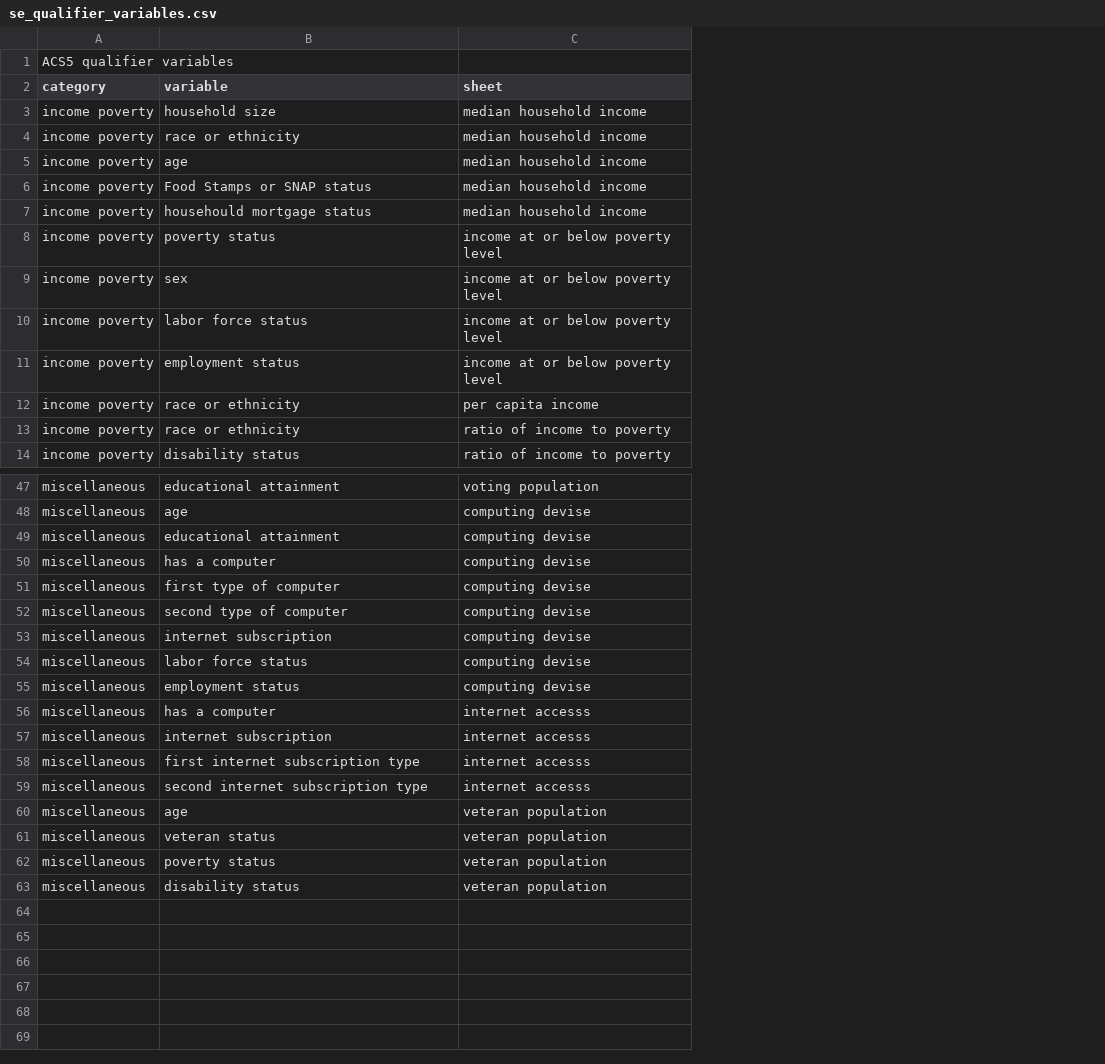
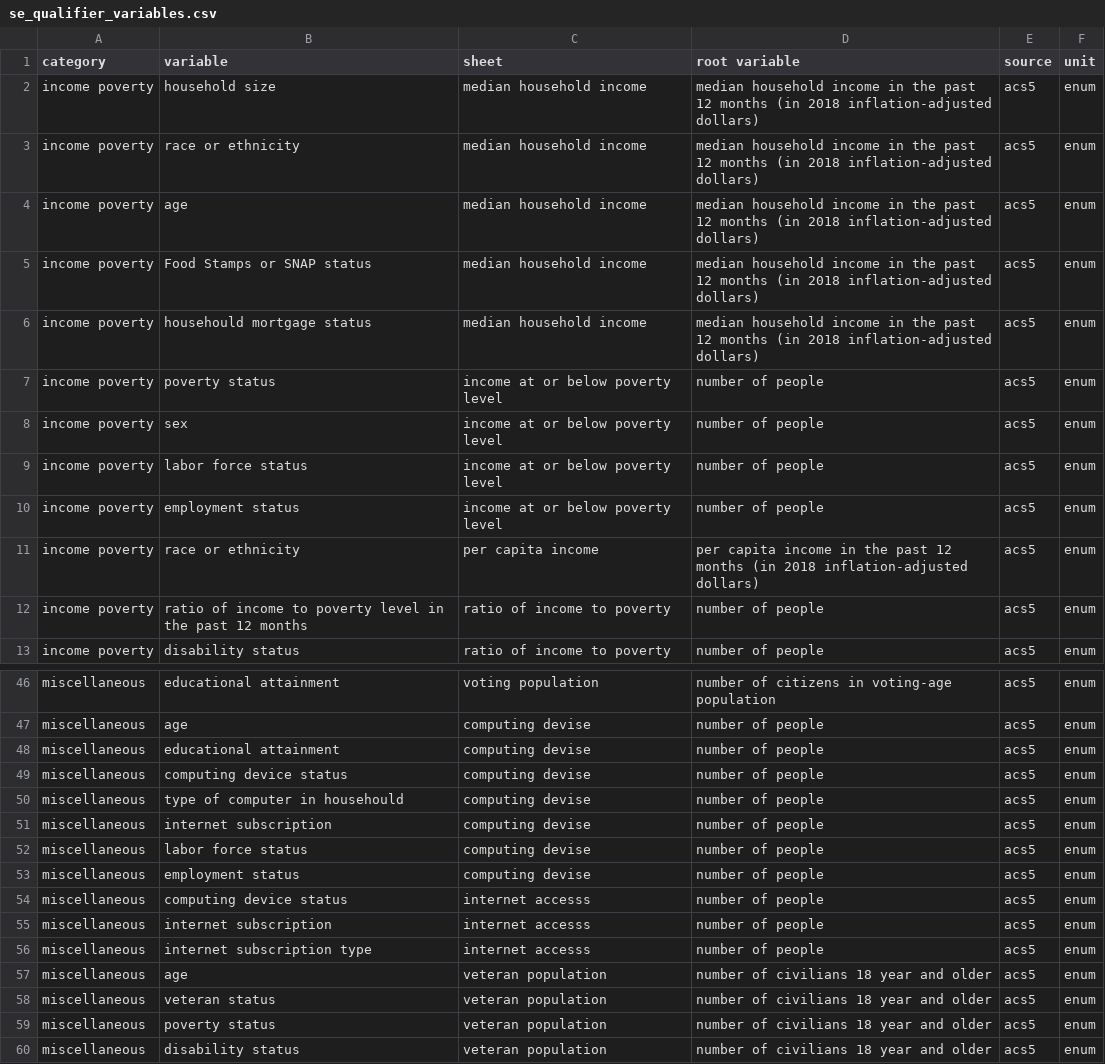
Before and after one commit to UA-SRC-data/srpdio, a CSV file: src/modules/se_qualifier_variables.csv, drawn as a sheet; only a part is shown, gaps mark what is left out; removed rows and columns are numbered as before the commit, all else as after; the diff covers the shown part only; the diff names each change by its address in the sheet, - before the commit and + after, or states it on an @@ line.

Commit message:
update files for modules and add new import text files

```diff
--- a/src/modules/se_qualifier_variables.csv
+++ b/src/modules/se_qualifier_variables.csv
+column D (root variable), rows 2-13: median household income in the past 12 months (in 2018 inflation-adjusted dollars) | median household income in the past 12 months (in 2018 inflation-adjusted dollars) | median household income in the past 12 months (in 2018 inflation-adjusted dollars) | median household income in the past 12 months (in 2018 inflation-adjusted dollars) | median household income in the past 12 months (in 2018 inflation-adjusted dollars) | number of people | number of people | number of people | number of people | per capita income in the past 12 months (in 2018 inflation-adjusted dollars) | number of people | number of people; rows 46-60: number of citizens in voting-age population | number of people | number of people | number of people | number of people | number of people | number of people | number of people | number of people | number of people | number of people | number of civilians 18 year and older | number of civilians 18 year and older | number of civilians 18 year and older | number of civilians 18 year and older
+column E (source), rows 2-13: all acs5; rows 46-60: all acs5
+column F (unit), rows 2-13: all enum; rows 46-60: all enum
-row 1: ACS5 qualifier variables
-B12 (variable): race or ethnicity
+B12 (variable): ratio of income to poverty level in the past 12 months
-row 50: miscellaneous | has a computer | computing devise
-B49 (variable): first type of computer
+B49 (variable): computing device status
-B50 (variable): second type of computer
+B50 (variable): type of computer in househould
-B54 (variable): has a computer
+B54 (variable): computing device status
-B56 (variable): first internet subscription type
+B56 (variable): internet subscription type
-row 59: miscellaneous | second internet subscription type | internet accesss
```
Also changed, not shown: 10 edited cells elsewhere in this file, src/modules/SRPDIO_internal_vocab.csv, src/modules/se_root_variables.csv, 9 other files.
